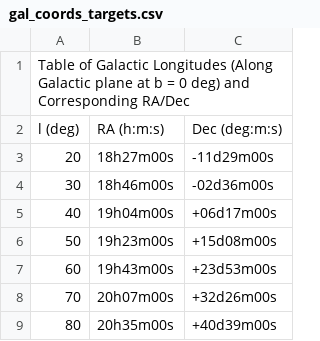
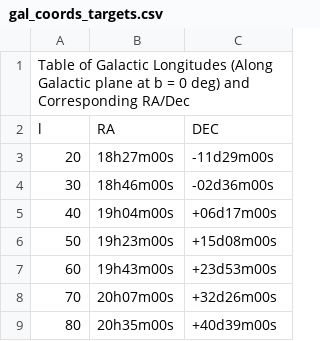
Before and after one commit to ciroqn/ARROW_project, a CSV file: gal_coords_targets.csv, drawn as a sheet; only a part is shown; removed rows and columns are numbered as before the commit, all else as after; the diff names each change by its address in the sheet, - before the commit and + after, or states it on an @@ line.

Commit message:
Add files via upload

```diff
--- a/gal_coords_targets.csv
+++ b/gal_coords_targets.csv
-row 2: l (deg) | RA (h:m:s) | Dec (deg:m:s)
+row 2: l | RA | DEC
```
